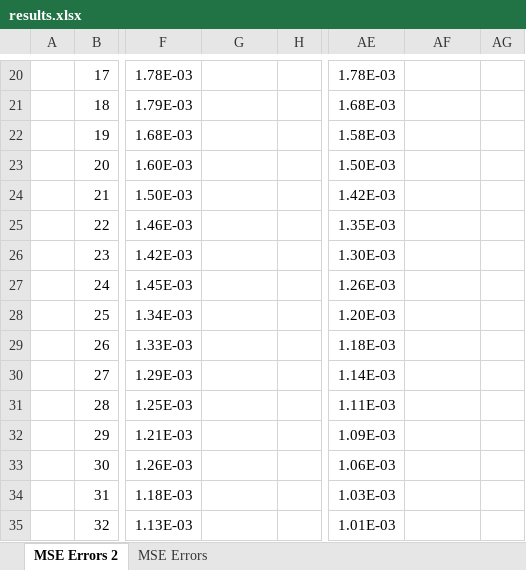
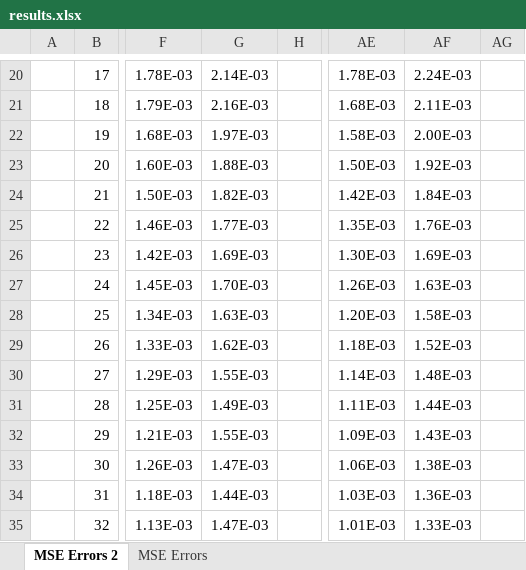
Before and after one commit to jonathantompson/KinectHands, an Excel workbook: HandNets/results.xlsx, sheet MSE Errors 2, drawn as a sheet; only a part is shown, gaps mark what is left out; values as stored, in another font and other column widths than the file's, no borders; charts and pictures not drawn; the diff covers the shown part only; the diff names each change by its address in the sheet, - before the commit and + after, or states it on an @@ line.

```diff
--- a/HandNets/results.xlsx (sheet MSE Errors 2)
+++ b/HandNets/results.xlsx (sheet MSE Errors 2)
-G20: (empty)
+G20: 2.14E-03
-AF20: (empty)
+AF20: 2.24E-03
-G21: (empty)
+G21: 2.16E-03
-AF21: (empty)
+AF21: 2.11E-03
-G22: (empty)
+G22: 1.97E-03
-AF22: (empty)
+AF22: 2.00E-03
-G23: (empty)
+G23: 1.88E-03
-AF23: (empty)
+AF23: 1.92E-03
-G24: (empty)
+G24: 1.82E-03
-AF24: (empty)
+AF24: 1.84E-03
-G25: (empty)
+G25: 1.77E-03
-AF25: (empty)
+AF25: 1.76E-03
-G26: (empty)
+G26: 1.69E-03
-AF26: (empty)
+AF26: 1.69E-03
-G27: (empty)
+G27: 1.70E-03
-AF27: (empty)
+AF27: 1.63E-03
-G28: (empty)
+G28: 1.63E-03
-AF28: (empty)
+AF28: 1.58E-03
-G29: (empty)
+G29: 1.62E-03
-AF29: (empty)
+AF29: 1.52E-03
-G30: (empty)
+G30: 1.55E-03
-AF30: (empty)
+AF30: 1.48E-03
-G31: (empty)
+G31: 1.49E-03
-AF31: (empty)
+AF31: 1.44E-03
-G32: (empty)
+G32: 1.55E-03
-AF32: (empty)
+AF32: 1.43E-03
-G33: (empty)
+G33: 1.47E-03
-AF33: (empty)
+AF33: 1.38E-03
-G34: (empty)
+G34: 1.44E-03
-AF34: (empty)
+AF34: 1.36E-03
-G35: (empty)
+G35: 1.47E-03
-AF35: (empty)
+AF35: 1.33E-03
```
Also changed, not shown: 321 edited cells elsewhere in this sheet, charts or pictures, 1 other file.
